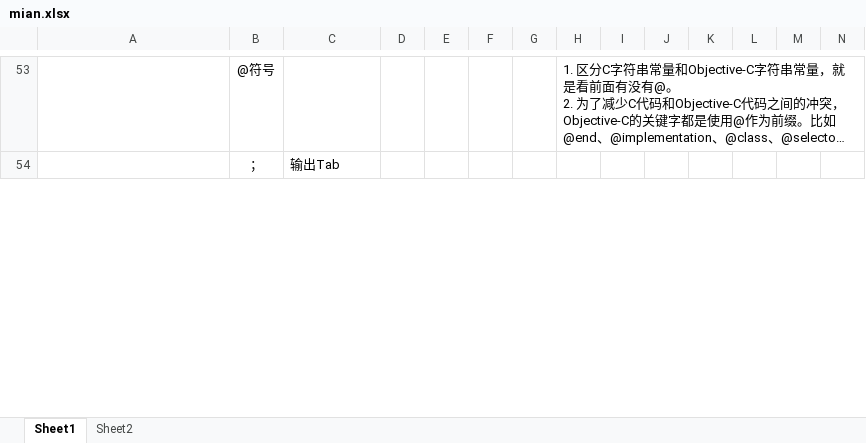
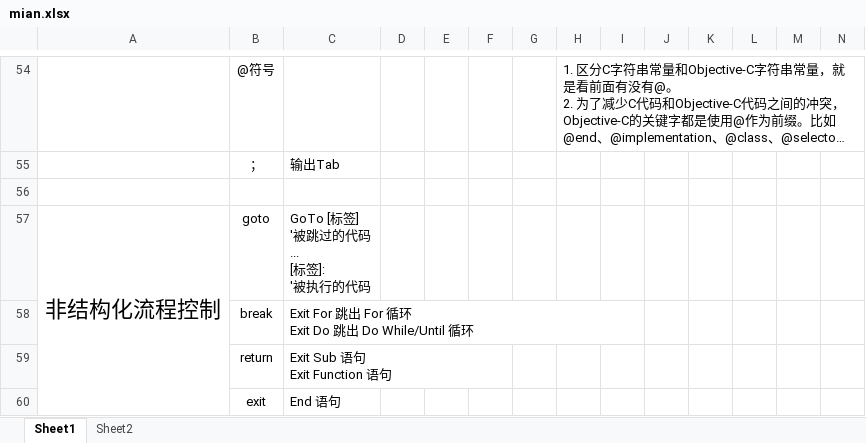
Before and after one commit to Martingoesforword/language_compare, an Excel workbook: excel/mian.xlsx, sheet Sheet1, drawn as a sheet; only a part is shown, gaps mark what is left out; long unchanged cells end in …; values as stored, in another font and other column widths than the file's, no borders; rows hold the shown columns only; ↵ is a line break in a cell; the diff covers the shown part only; the diff names each change by its address in the sheet, - before the commit and + after, or states it on an @@ line.

Commit message:
oc提交

```diff
--- a/excel/mian.xlsx (sheet Sheet1)
+++ b/excel/mian.xlsx (sheet Sheet1)
+row 56: (empty)
+row 57: 非结构化流程控制 | goto | GoTo [标签] ↵ '被跳过的代码 ↵ ... ↵ [标签]: ↵ '被执行的代码
+row 58:  | break | Exit For 跳出 For 循环 ↵ Exit Do 跳出 Do While/Until 循环
+row 59:  | return | Exit Sub 语句 ↵ Exit Function 语句
+row 60:  | exit | End 语句
```
Also changed, not shown: 2 added rows, 16 edited cells and cell formats elsewhere in this sheet.
